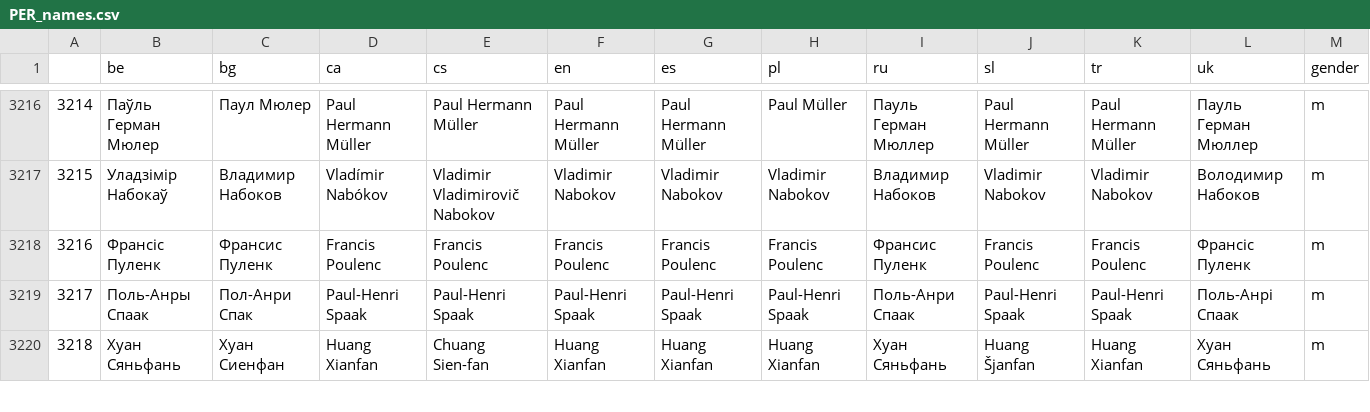
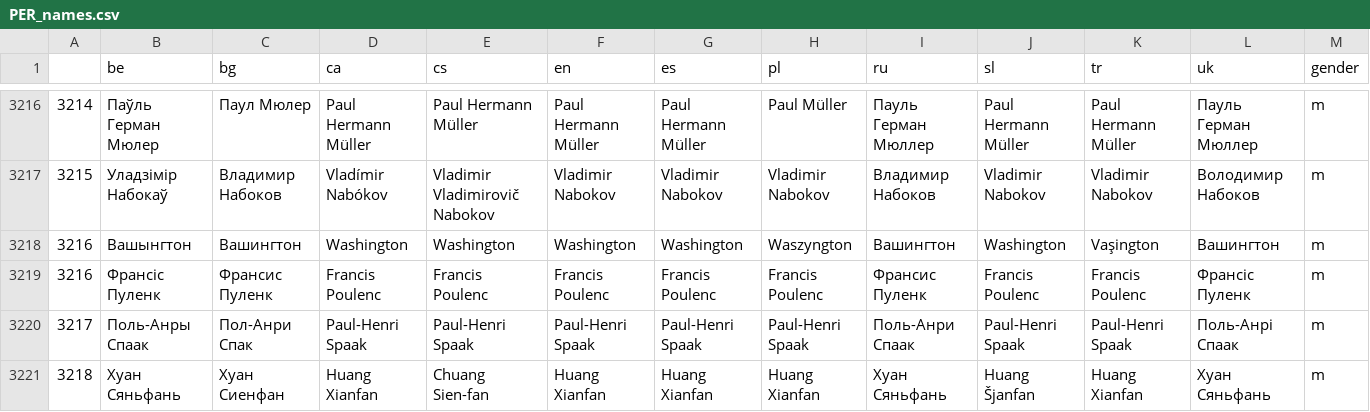
Before and after one commit to fortvivlan/SyntheticNER, a CSV file: readyTEN/PER_names.csv, drawn as a sheet; only a part is shown, gaps mark what is left out.

```diff
--- a/readyTEN/PER_names.csv
+++ b/readyTEN/PER_names.csv
@@ -3217,2 +3217,3 @@
 3215,Уладзімір Набокаў,Владимир Набоков,Vladímir Nabókov,Vladimir Vladimirovič Nabokov,Vladimir Nabokov,Vladimir Nabokov,Vladimir Nabokov,Владимир Набоков,Vladimir Nabokov,Vladimir Nabokov,Володимир Набоков,m
+3216,Вашынгтон,Вашингтон,Washington,Washington,Washington,Washington,Waszyngton,Вашингтон,Washington,Vaşington,Вашингтон,m
 3216,Франсіс Пуленк,Франсис Пуленк,Francis Poulenc,Francis Poulenc,Francis Poulenc,Francis Poulenc,Francis Poulenc,Франсис Пуленк,Francis Poulenc,Francis Poulenc,Франсіс Пуленк,m
```
Also changed, not shown: readyTEN/LOC_NOM_names.csv, 9 other files.
